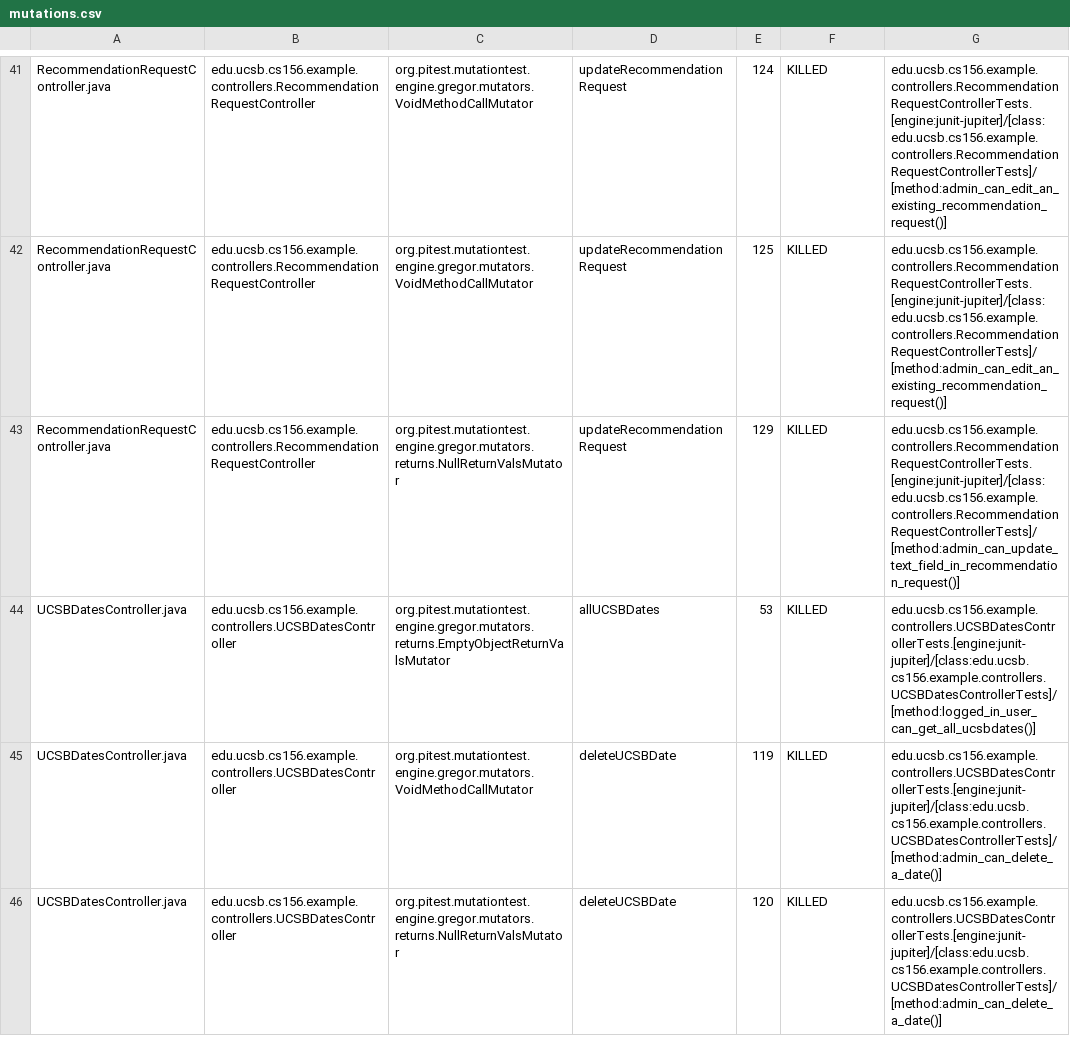
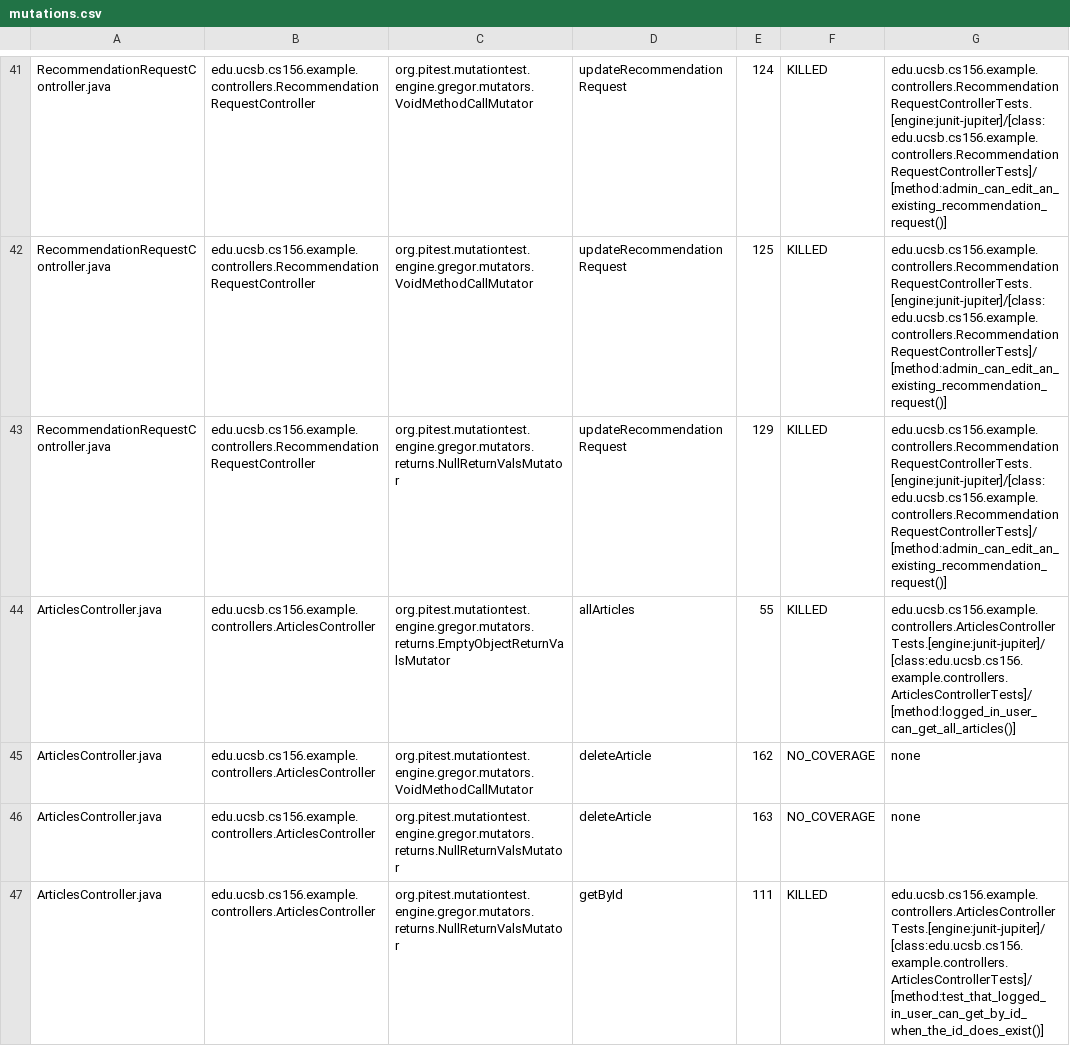
Before and after one commit to ucsb-cs156-s25/team01-s25-14, a CSV file: pitest/mutations.csv, drawn as a sheet; only a part is shown, gaps mark what is left out; the shorter side is filled out with more unchanged rows; the diff covers the shown part only.

Commit message:
Deploying to gh-pages from @ ucsb-cs156-s25/team01-s25-14@693d1a50ff5e95935f9224b8aee76bf57bc97efd 🚀

```diff
--- a/pitest/mutations.csv
+++ b/pitest/mutations.csv
@@ -42,2 +42,6 @@ RecommendationRequestController.java,edu.ucsb.cs156.example.controllers.Recommen
 RecommendationRequestController.java,edu.ucsb.cs156.example.controllers.RecommendationRequestController,org.pitest.mutationtest.engine.gregor.mutators.VoidMethodCallMutator,updateRecommendationRequest,125,KILLED,edu.ucsb.cs156.example.controllers.RecommendationRequestControllerTests.[engine:junit-jupiter]/[class:edu.ucsb.cs156.example.controllers.RecommendationRequestControllerTests]/[method:admin_can_edit_an_existing_recommendation_request()]
-RecommendationRequestController.java,edu.ucsb.cs156.example.controllers.RecommendationRequestController,org.pitest.mutationtest.engine.gregor.mutators.returns.NullReturnValsMutator,updateRecommendationRequest,129,KILLED,edu.ucsb.cs156.example.controllers.RecommendationRequestControllerTests.[engine:junit-jupiter]/[class:edu.ucsb.cs156.example.controllers.RecommendationRequestControllerTests]/[method:admin_can_update_text_field_in_recommendation_request()]
+RecommendationRequestController.java,edu.ucsb.cs156.example.controllers.RecommendationRequestController,org.pitest.mutationtest.engine.gregor.mutators.returns.NullReturnValsMutator,updateRecommendationRequest,129,KILLED,edu.ucsb.cs156.example.controllers.RecommendationRequestControllerTests.[engine:junit-jupiter]/[class:edu.ucsb.cs156.example.controllers.RecommendationRequestControllerTests]/[method:admin_can_edit_an_existing_recommendation_request()]
+ArticlesController.java,edu.ucsb.cs156.example.controllers.ArticlesController,org.pitest.mutationtest.engine.gregor.mutators.returns.EmptyObjectReturnValsMutator,allArticles,55,KILLED,edu.ucsb.cs156.example.controllers.ArticlesControllerTests.[engine:junit-jupiter]/[class:edu.ucsb.cs156.example.controllers.ArticlesControllerTests]/[method:logged_in_user_can_get_all_articles()]
+ArticlesController.java,edu.ucsb.cs156.example.controllers.ArticlesController,org.pitest.mutationtest.engine.gregor.mutators.VoidMethodCallMutator,deleteArticle,162,NO_COVERAGE,none
+ArticlesController.java,edu.ucsb.cs156.example.controllers.ArticlesController,org.pitest.mutationtest.engine.gregor.mutators.returns.NullReturnValsMutator,deleteArticle,163,NO_COVERAGE,none
+ArticlesController.java,edu.ucsb.cs156.example.controllers.ArticlesController,org.pitest.mutationtest.engine.gregor.mutators.returns.NullReturnValsMutator,getById,111,KILLED,edu.ucsb.cs156.example.controllers.ArticlesControllerTests.[engine:junit-jupiter]/[class:edu.ucsb.cs156.example.controllers.ArticlesControllerTests]/[method:test_that_logged_in_user_can_get_by_id_when_the_id_does_exist()]
```
Also changed, not shown: 8 added rows, 7 moved rows and 1 edited cell elsewhere in this file, 20 other files.
